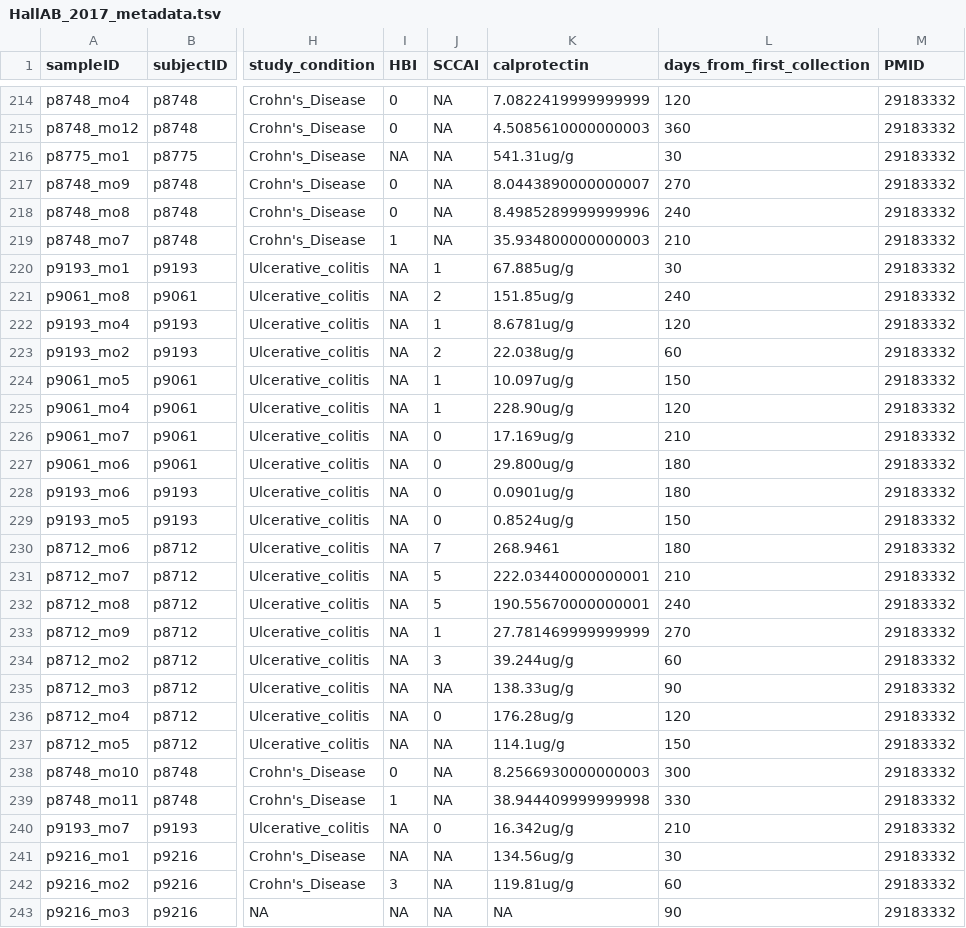
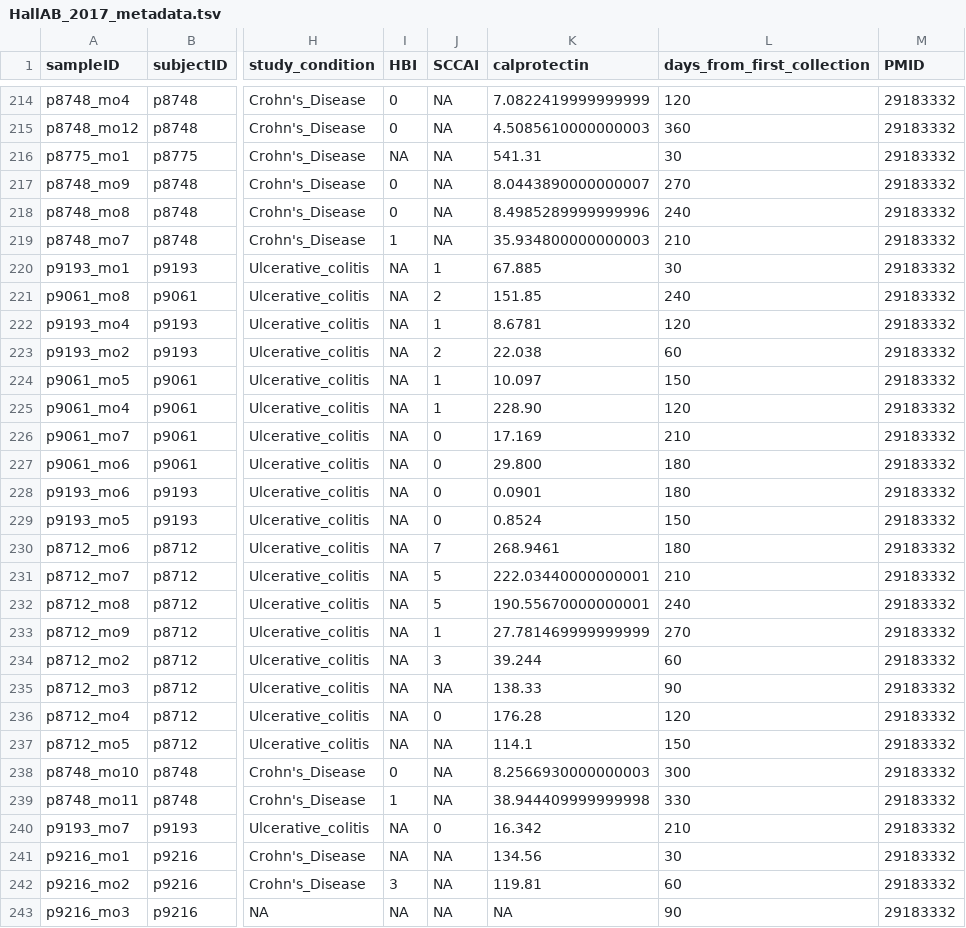
Before and after one commit to waldronlab/curatedMetagenomicDataCuration, a TSV file: inst/curated/HallAB_2017/HallAB_2017_metadata.tsv, drawn as a sheet; only a part is shown, gaps mark what is left out; the diff covers the shown part only; the diff names each change by its address in the sheet, - before the commit and + after, or states it on an @@ line.

```diff
--- a/inst/curated/HallAB_2017/HallAB_2017_metadata.tsv
+++ b/inst/curated/HallAB_2017/HallAB_2017_metadata.tsv
-K216 (calprotectin): 541.31ug/g
+K216 (calprotectin): 541.31
-K220 (calprotectin): 67.885ug/g
+K220 (calprotectin): 67.885
-K221 (calprotectin): 151.85ug/g
+K221 (calprotectin): 151.85
-K222 (calprotectin): 8.6781ug/g
+K222 (calprotectin): 8.6781
-K223 (calprotectin): 22.038ug/g
+K223 (calprotectin): 22.038
-K224 (calprotectin): 10.097ug/g
+K224 (calprotectin): 10.097
-K225 (calprotectin): 228.90ug/g
+K225 (calprotectin): 228.90
-K226 (calprotectin): 17.169ug/g
+K226 (calprotectin): 17.169
-K227 (calprotectin): 29.800ug/g
+K227 (calprotectin): 29.800
-K228 (calprotectin): 0.0901ug/g
+K228 (calprotectin): 0.0901
-K229 (calprotectin): 0.8524ug/g
+K229 (calprotectin): 0.8524
-K234 (calprotectin): 39.244ug/g
+K234 (calprotectin): 39.244
-K235 (calprotectin): 138.33ug/g
+K235 (calprotectin): 138.33
-K236 (calprotectin): 176.28ug/g
+K236 (calprotectin): 176.28
-K237 (calprotectin): 114.1ug/g
+K237 (calprotectin): 114.1
-K240 (calprotectin): 16.342ug/g
+K240 (calprotectin): 16.342
-K241 (calprotectin): 134.56ug/g
+K241 (calprotectin): 134.56
-K242 (calprotectin): 119.81ug/g
+K242 (calprotectin): 119.81
```
Also changed, not shown: 75 edited cells elsewhere in this file.
